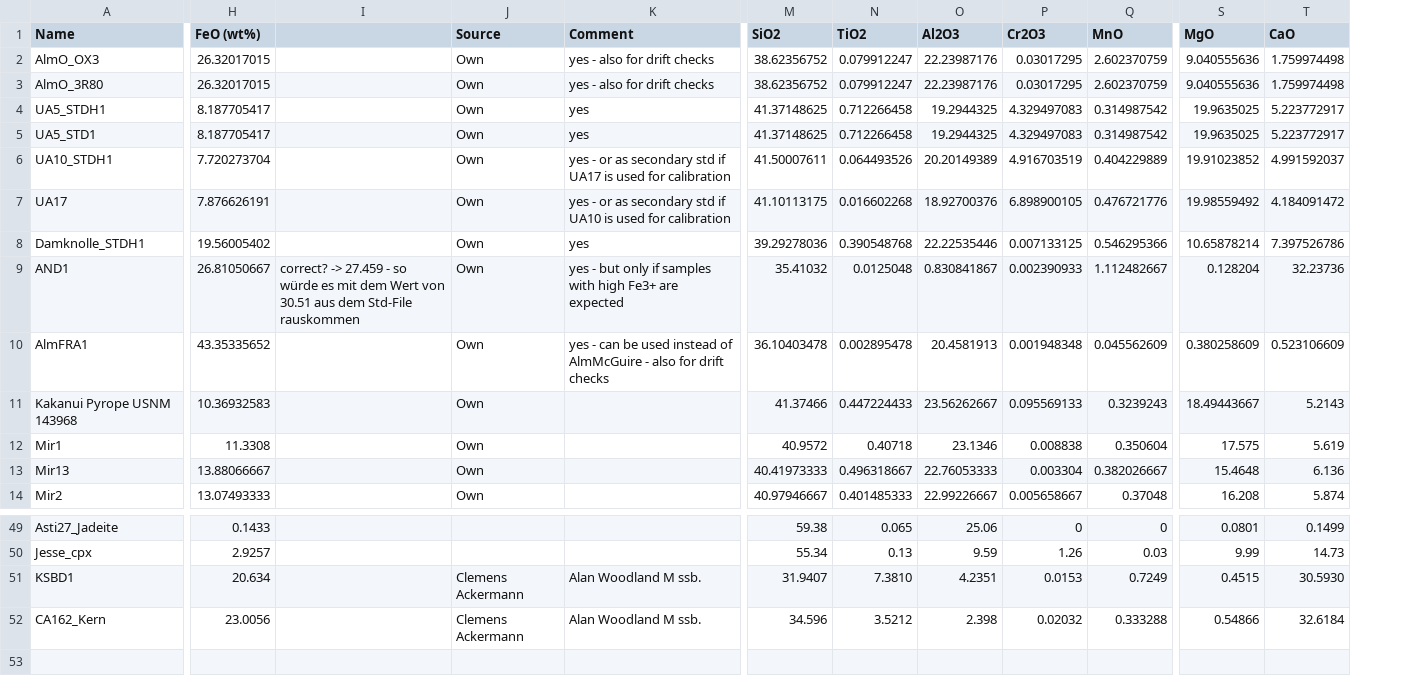
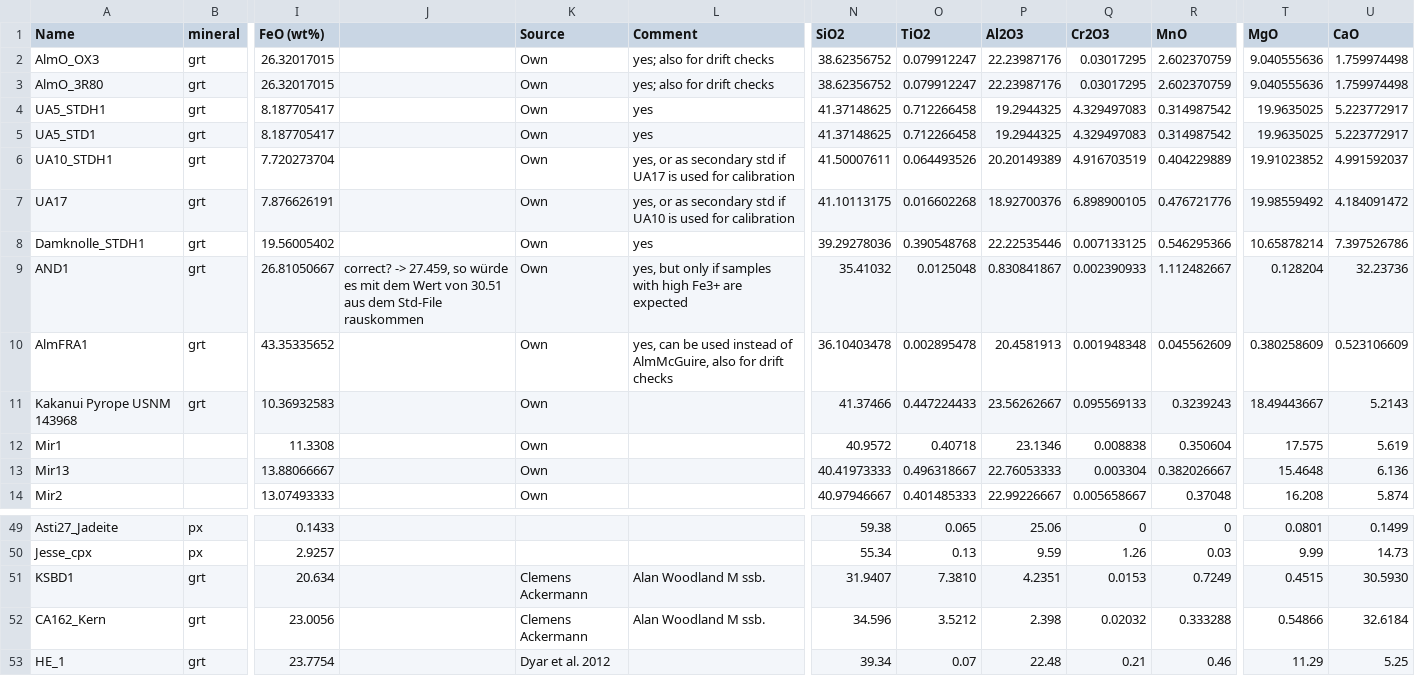
Before and after one commit to Hezel2000/flank_method, a CSV file: data/test data/moessbauer standard test dataset.csv, drawn as a sheet; only a part is shown, gaps mark what is left out; removed rows and columns are numbered as before the commit, all else as after; rows hold the shown columns only; the diff covers the shown part only; the diff names each change by its address in the sheet, - before the commit and + after, or states it on an @@ line.

Commit message:
moessbauer std file updated

```diff
--- a/data/test data/moessbauer standard test dataset.csv
+++ b/data/test data/moessbauer standard test dataset.csv
+column B (mineral), rows 2-11: all grt; rows 49-52: px | px | grt | grt
-column I, row 9: correct? -> 27.459 - so würde es mit dem Wert von 30.51 aus dem Std-File rauskommen
+column J, row 9: correct? -> 27.459, so würde es mit dem Wert von 30.51 aus dem Std-File rauskommen
-L2:L3 (Comment): yes - also for drift checks
+L2:L3 (Comment): yes; also for drift checks
-L6 (Comment): yes - or as…
+L6 (Comment): yes, or as…
-L7 (Comment): yes - or as…
+L7 (Comment): yes, or as…
-L9 (Comment): yes - but only…
+L9 (Comment): yes, but only…
-L10 (Comment): yes - can be used instead of AlmMcGuire - also for…
+L10 (Comment): yes, can be used instead of AlmMcGuire, also for…
+row 53: HE_1 | grt | 23.7754 |  | Dyar et al. 2012 |  | 39.34 | 0.07 | 22.48 | 0.21 | 0.46 | 11.29 | 5.25
```
Also changed, not shown: 17 edited cells elsewhere in this file, 2 other files.
